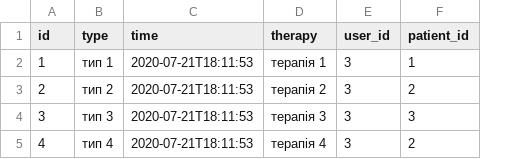
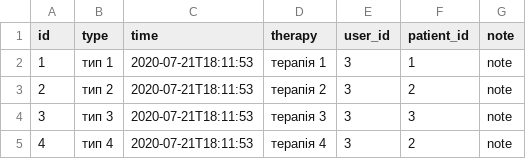
Before and after one commit to pesua/MentalCentral, a CSV file: src/main/resources/config/liquibase/fake-data/visit.csv, drawn as a sheet; the diff names each change by its address in the sheet, - before the commit and + after, or states it on an @@ line.

Commit message:
add note field

```diff
--- a/src/main/resources/config/liquibase/fake-data/visit.csv
+++ b/src/main/resources/config/liquibase/fake-data/visit.csv
+column G (note), rows 2-5: all note
```
Also changed, not shown: 12 other files.
